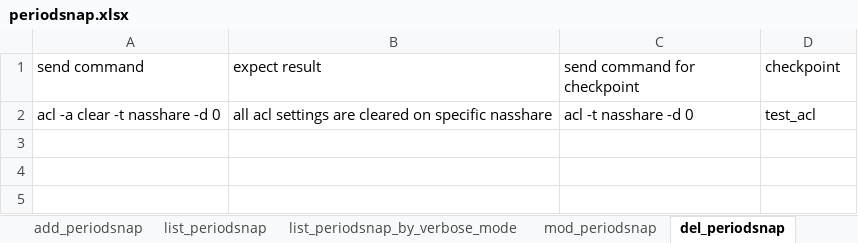
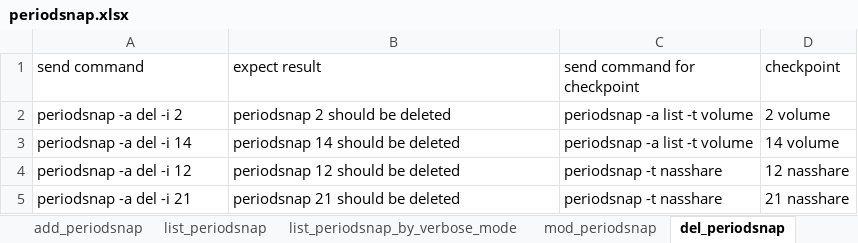
Before and after one commit to FengZiQ/cli, an Excel workbook: data/periodsnap.xlsx, sheet del_periodsnap, drawn as a sheet; values as stored, in another font and other column widths than the file's, no borders; removed rows and columns are numbered as before the commit, all else as after; the diff names each change by its address in the sheet, - before the commit and + after, or states it on an @@ line.

```diff
--- a/data/periodsnap.xlsx (sheet del_periodsnap)
+++ b/data/periodsnap.xlsx (sheet del_periodsnap)
-row 2: acl -a clear -t nasshare -d 0 | all acl settings are cleared on specific nasshare | acl -t nasshare -d 0 | test_acl
+row 2: periodsnap -a del -i 2 | periodsnap 2 should be deleted | periodsnap -a list -t volume | 2 volume
+row 3: periodsnap -a del -i 14 | periodsnap 14 should be deleted | periodsnap -a list -t volume | 14 volume
+row 4: periodsnap -a del -i 12 | periodsnap 12 should be deleted | periodsnap -t nasshare | 12 nasshare
+row 5: periodsnap -a del -i 21 | periodsnap 21 should be deleted | periodsnap -t nasshare | 21 nasshare
```
Also changed, not shown: sheet invalid_setting_for_periodsnap, sheet mod_periodsnap, sheet missing_parameter_periodsnap, sheet invalid_option_for_periodsnap, sheet list_periodsnap_by_verbose_mode, sheet list_periodsnap, 1 more sheet, 4 other files.
